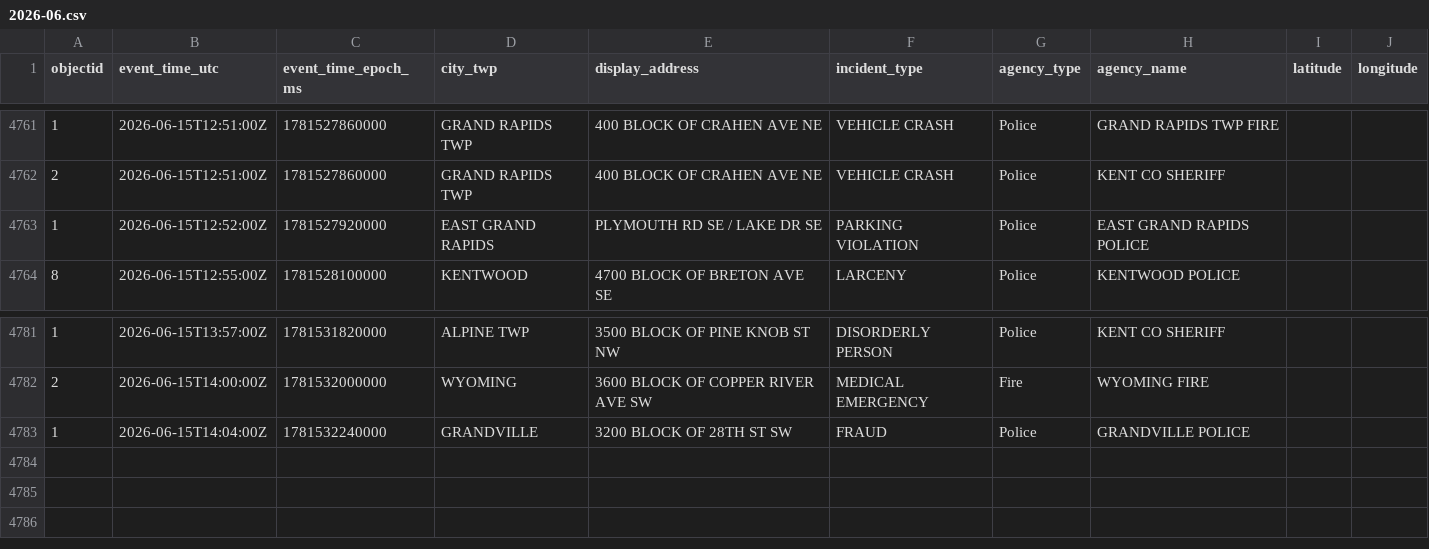
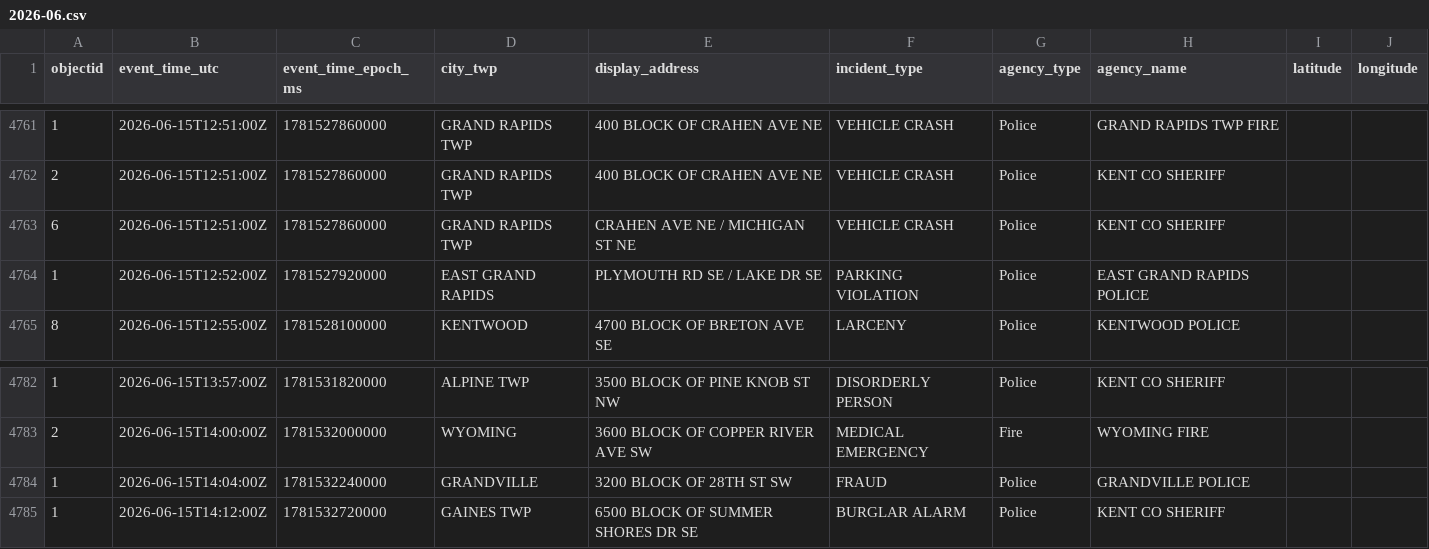
Before and after one commit to Cantica-Systems/west-michigan-dispatch, a CSV file: data/kent/2026-06.csv, drawn as a sheet; only a part is shown, gaps mark what is left out.

```diff
--- a/data/kent/2026-06.csv
+++ b/data/kent/2026-06.csv
@@ -4762,2 +4762,3 @@ objectid,event_time_utc,event_time_epoch_ms,city_twp,display_address,incident_ty
 2,2026-06-15T12:51:00Z,1781527860000,GRAND RAPIDS TWP,400 BLOCK OF CRAHEN AVE NE,VEHICLE CRASH,Police,KENT CO SHERIFF,,
+6,2026-06-15T12:51:00Z,1781527860000,GRAND RAPIDS TWP,CRAHEN AVE NE / MICHIGAN ST NE,VEHICLE CRASH,Police,KENT CO SHERIFF,,
 1,2026-06-15T12:52:00Z,1781527920000,EAST GRAND RAPIDS,PLYMOUTH RD SE / LAKE DR SE,PARKING VIOLATION,Police,EAST GRAND RAPIDS POLICE,,
@@ -4783 +4784,2 @@ objectid,event_time_utc,event_time_epoch_ms,city_twp,display_address,incident_ty
 1,2026-06-15T14:04:00Z,1781532240000,GRANDVILLE,3200 BLOCK OF 28TH ST SW,FRAUD,Police,GRANDVILLE POLICE,,
+1,2026-06-15T14:12:00Z,1781532720000,GAINES TWP,6500 BLOCK OF SUMMER SHORES DR SE,BURGLAR ALARM,Police,KENT CO SHERIFF,,
```
Also changed, not shown: data/grcity/2026-06.csv, 3 other files.
